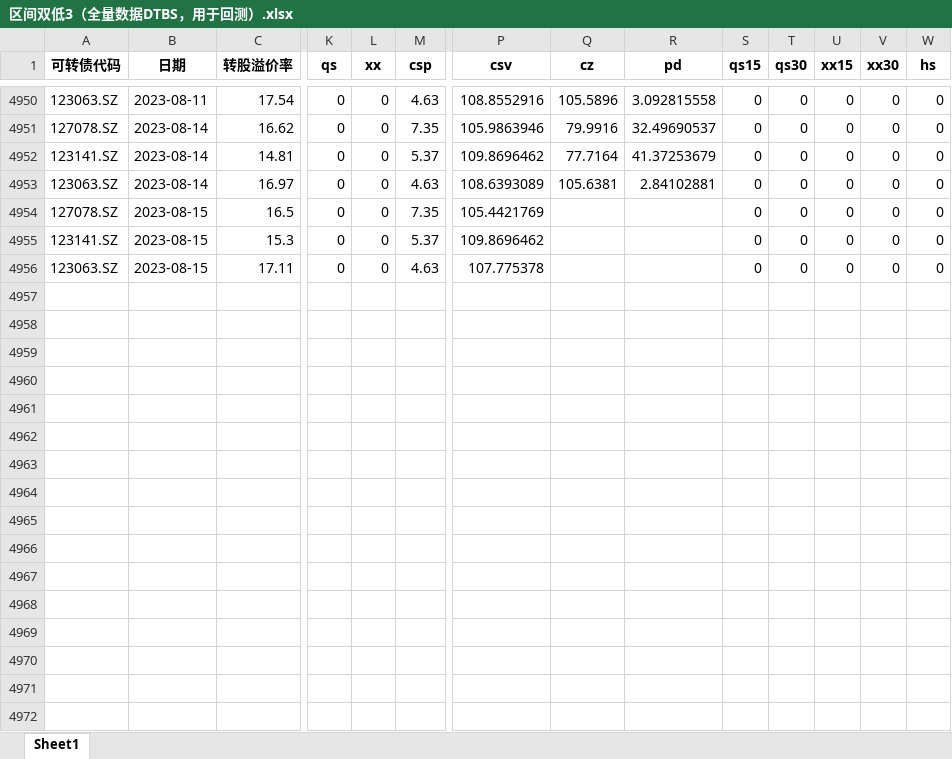
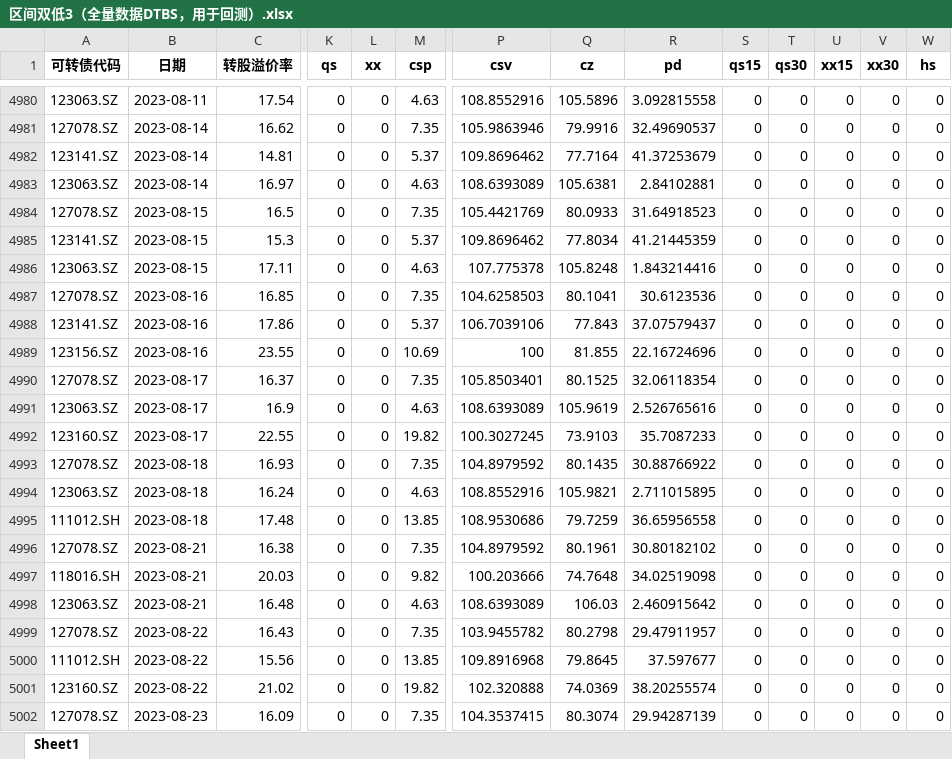
Before and after one commit to Big-ZhangCG/DB_FROM_20230811, an Excel workbook: mywork_ByZCG/pre_data_for_backtest/区间双低3（全量数据DTBS，用于回测）.xlsx, sheet Sheet1, drawn as a sheet; only a part is shown, gaps mark what is left out; values as stored, in another font and other column widths than the file's, no borders; addresses are those after the commit; rows hold the shown columns only; the diff covers the shown part only; the diff names each change by its address in the sheet, - before the commit and + after, or states it on an @@ line.

```diff
--- a/mywork_ByZCG/pre_data_for_backtest/区间双低3（全量数据DTBS，用于回测）.xlsx (sheet Sheet1)
+++ b/mywork_ByZCG/pre_data_for_backtest/区间双低3（全量数据DTBS，用于回测）.xlsx (sheet Sheet1)
-Q4984 (cz): (empty)
+Q4984 (cz): 80.0933
-R4984 (pd): (empty)
+R4984 (pd): 31.64918523
-Q4985 (cz): (empty)
+Q4985 (cz): 77.8034
-R4985 (pd): (empty)
+R4985 (pd): 41.21445359
-Q4986 (cz): (empty)
+Q4986 (cz): 105.8248
-R4986 (pd): (empty)
+R4986 (pd): 1.843214416
+row 4987: 127078.SZ | 2023-08-16 | 16.85 | 0 | 0 | 7.35 | 104.6258503 | 80.1041 | 30.6123536 | 0 | 0 | 0 | 0 | 0
+row 4988: 123141.SZ | 2023-08-16 | 17.86 | 0 | 0 | 5.37 | 106.7039106 | 77.843 | 37.07579437 | 0 | 0 | 0 | 0 | 0
+row 4989: 123156.SZ | 2023-08-16 | 23.55 | 0 | 0 | 10.69 | 100 | 81.855 | 22.16724696 | 0 | 0 | 0 | 0 | 0
+row 4990: 127078.SZ | 2023-08-17 | 16.37 | 0 | 0 | 7.35 | 105.8503401 | 80.1525 | 32.06118354 | 0 | 0 | 0 | 0 | 0
+row 4991: 123063.SZ | 2023-08-17 | 16.9 | 0 | 0 | 4.63 | 108.6393089 | 105.9619 | 2.526765616 | 0 | 0 | 0 | 0 | 0
+row 4992: 123160.SZ | 2023-08-17 | 22.55 | 0 | 0 | 19.82 | 100.3027245 | 73.9103 | 35.7087233 | 0 | 0 | 0 | 0 | 0
+row 4993: 127078.SZ | 2023-08-18 | 16.93 | 0 | 0 | 7.35 | 104.8979592 | 80.1435 | 30.88766922 | 0 | 0 | 0 | 0 | 0
+row 4994: 123063.SZ | 2023-08-18 | 16.24 | 0 | 0 | 4.63 | 108.8552916 | 105.9821 | 2.711015895 | 0 | 0 | 0 | 0 | 0
+row 4995: 111012.SH | 2023-08-18 | 17.48 | 0 | 0 | 13.85 | 108.9530686 | 79.7259 | 36.65956558 | 0 | 0 | 0 | 0 | 0
+row 4996: 127078.SZ | 2023-08-21 | 16.38 | 0 | 0 | 7.35 | 104.8979592 | 80.1961 | 30.80182102 | 0 | 0 | 0 | 0 | 0
+row 4997: 118016.SH | 2023-08-21 | 20.03 | 0 | 0 | 9.82 | 100.203666 | 74.7648 | 34.02519098 | 0 | 0 | 0 | 0 | 0
+row 4998: 123063.SZ | 2023-08-21 | 16.48 | 0 | 0 | 4.63 | 108.6393089 | 106.03 | 2.460915642 | 0 | 0 | 0 | 0 | 0
+row 4999: 127078.SZ | 2023-08-22 | 16.43 | 0 | 0 | 7.35 | 103.9455782 | 80.2798 | 29.47911957 | 0 | 0 | 0 | 0 | 0
+row 5000: 111012.SH | 2023-08-22 | 15.56 | 0 | 0 | 13.85 | 109.8916968 | 79.8645 | 37.597677 | 0 | 0 | 0 | 0 | 0
+row 5001: 123160.SZ | 2023-08-22 | 21.02 | 0 | 0 | 19.82 | 102.320888 | 74.0369 | 38.20255574 | 0 | 0 | 0 | 0 | 0
+row 5002: 127078.SZ | 2023-08-23 | 16.09 | 0 | 0 | 7.35 | 104.3537415 | 80.3074 | 29.94287139 | 0 | 0 | 0 | 0 | 0
```
Also changed, not shown: 44 added rows and 125 edited cells elsewhere in this sheet, mywork_ByZCG/pre_data_for_backtest/低价5（全量数据DTBS，用于回测）.xlsx, mywork_ByZCG/pre_data_for_backtest/低价小市值5（全量数据DTBS，用于回测）.xlsx, 39 other files.
